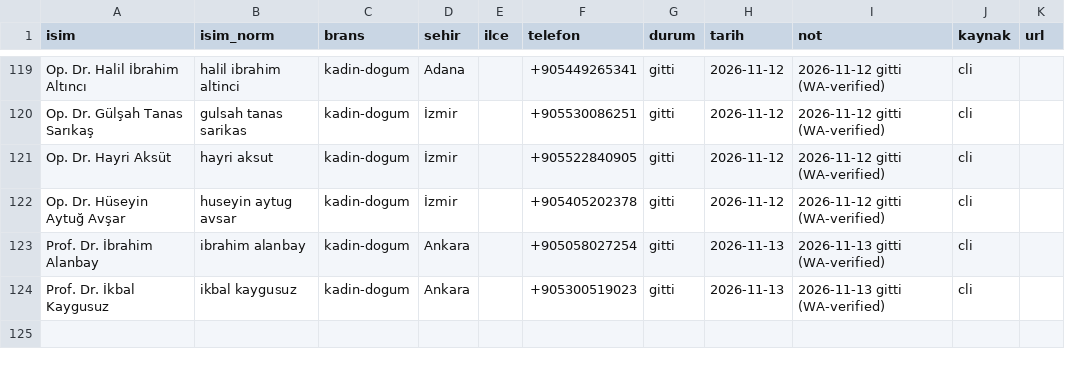
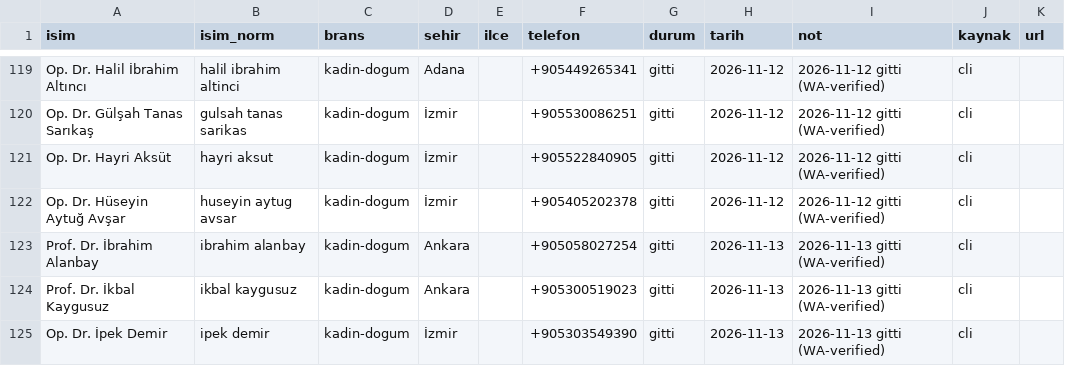
Before and after one commit to dreamturkiye/notya-ai, a CSV file: docs/growth/tr-outreach-ledger.csv, drawn as a sheet; only a part is shown, gaps mark what is left out; the diff names each change by its address in the sheet, - before the commit and + after, or states it on an @@ line.

```diff
--- a/docs/growth/tr-outreach-ledger.csv
+++ b/docs/growth/tr-outreach-ledger.csv
+row 125: Op. Dr. İpek Demir | i̇pek demir | kadin-dogum | İzmir |  | +905303549390 | gitti | 2026-11-13 | 2026-11-13 gitti (WA-verified) | cli
```
Also changed, not shown: docs/growth/tr-wa-send-log.csv, 2 other files.
